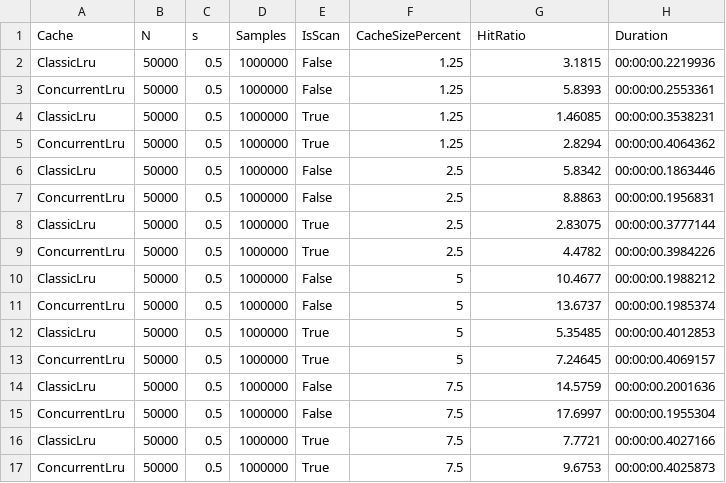
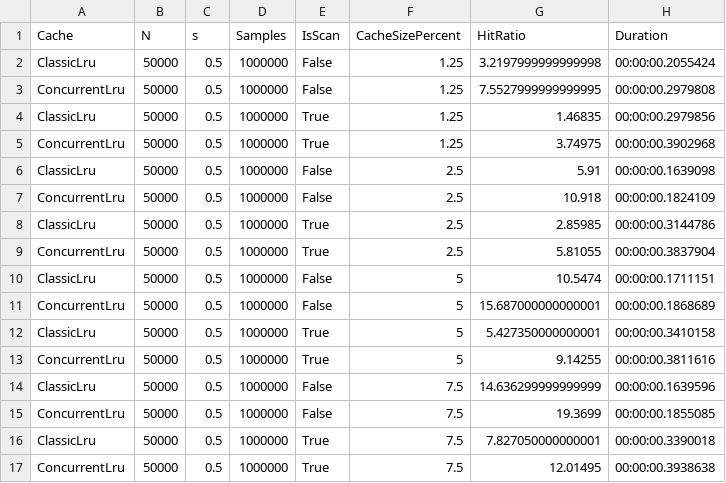
Before and after one commit to bitfaster/BitFaster.Caching, a CSV file: BitFaster.Caching.HitRateAnalysis/results.csv, drawn as a sheet; only a part is shown; the diff covers the shown part only.

Commit message:
update results from hit rate analysis

```diff
--- a/BitFaster.Caching.HitRateAnalysis/results.csv
+++ b/BitFaster.Caching.HitRateAnalysis/results.csv
@@ -1,17 +1,17 @@
 Cache,N,s,Samples,IsScan,CacheSizePercent,HitRatio,Duration
-ClassicLru,50000,0.5,1000000,False,1.25,3.1815,00:00:00.2219936
-ConcurrentLru,50000,0.5,1000000,False,1.25,5.8393,00:00:00.2553361
-ClassicLru,50000,0.5,1000000,True,1.25,1.46085,00:00:00.3538231
-ConcurrentLru,50000,0.5,1000000,True,1.25,2.8294,00:00:00.4064362
-ClassicLru,50000,0.5,1000000,False,2.5,5.8342,00:00:00.1863446
-ConcurrentLru,50000,0.5,1000000,False,2.5,8.8863,00:00:00.1956831
-ClassicLru,50000,0.5,1000000,True,2.5,2.83075,00:00:00.3777144
-ConcurrentLru,50000,0.5,1000000,True,2.5,4.4782,00:00:00.3984226
-ClassicLru,50000,0.5,1000000,False,5,10.4677,00:00:00.1988212
-ConcurrentLru,50000,0.5,1000000,False,5,13.6737,00:00:00.1985374
-ClassicLru,50000,0.5,1000000,True,5,5.35485,00:00:00.4012853
-ConcurrentLru,50000,0.5,1000000,True,5,7.24645,00:00:00.4069157
-ClassicLru,50000,0.5,1000000,False,7.5,14.5759,00:00:00.2001636
-ConcurrentLru,50000,0.5,1000000,False,7.5,17.6997,00:00:00.1955304
-ClassicLru,50000,0.5,1000000,True,7.5,7.7721,00:00:00.4027166
-ConcurrentLru,50000,0.5,1000000,True,7.5,9.6753,00:00:00.4025873
+ClassicLru,50000,0.5,1000000,False,1.25,3.2197999999999998,00:00:00.2055424
+ConcurrentLru,50000,0.5,1000000,False,1.25,7.5527999999999995,00:00:00.2979808
+ClassicLru,50000,0.5,1000000,True,1.25,1.46835,00:00:00.2979856
+ConcurrentLru,50000,0.5,1000000,True,1.25,3.74975,00:00:00.3902968
+ClassicLru,50000,0.5,1000000,False,2.5,5.91,00:00:00.1639098
+ConcurrentLru,50000,0.5,1000000,False,2.5,10.918,00:00:00.1824109
+ClassicLru,50000,0.5,1000000,True,2.5,2.85985,00:00:00.3144786
+ConcurrentLru,50000,0.5,1000000,True,2.5,5.81055,00:00:00.3837904
+ClassicLru,50000,0.5,1000000,False,5,10.5474,00:00:00.1711151
+ConcurrentLru,50000,0.5,1000000,False,5,15.687000000000001,00:00:00.1868689
+ClassicLru,50000,0.5,1000000,True,5,5.427350000000001,00:00:00.3410158
+ConcurrentLru,50000,0.5,1000000,True,5,9.14255,00:00:00.3811616
+ClassicLru,50000,0.5,1000000,False,7.5,14.636299999999999,00:00:00.1639596
+ConcurrentLru,50000,0.5,1000000,False,7.5,19.3699,00:00:00.1855085
+ClassicLru,50000,0.5,1000000,True,7.5,7.827050000000001,00:00:00.3390018
+ConcurrentLru,50000,0.5,1000000,True,7.5,12.01495,00:00:00.3938638
```
Also changed, not shown: 168 edited cells elsewhere in this file.
